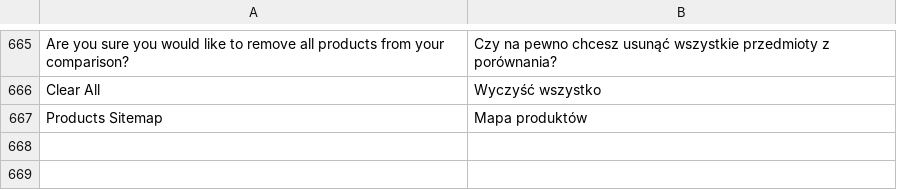
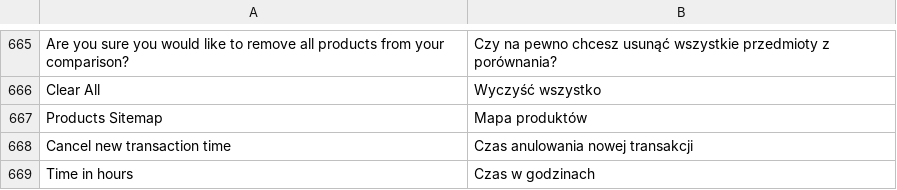
Before and after one commit to stanislawantoniak/maax, a CSV file: app/locale/pl_PL/Mage_Catalog.csv, drawn as a sheet; only a part is shown, gaps mark what is left out.

Commit message:
refs#814 refs#837 add Cancel new transaction time to config

```diff
--- a/app/locale/pl_PL/Mage_Catalog.csv
+++ b/app/locale/pl_PL/Mage_Catalog.csv
@@ -667 +667,3 @@
 "Products Sitemap","Mapa produktów"
+"Cancel new transaction time","Czas anulowania nowej transakcji"
+"Time in hours","Czas w godzinach"
```
Also changed, not shown: 1 other file.
